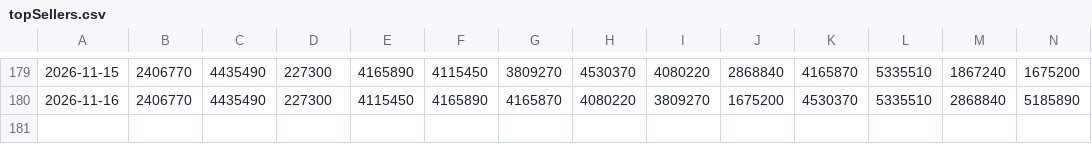
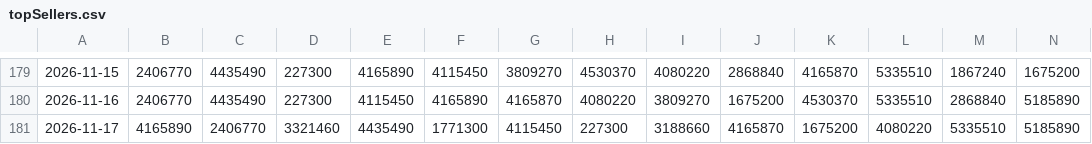
Before and after one commit to SantiagoRR2004/Steam-TopSellers, a CSV file: topSellers.csv, drawn as a sheet; only a part is shown, gaps mark what is left out; rows hold the shown columns only; the diff names each change by its address in the sheet, - before the commit and + after, or states it on an @@ line.

```diff
--- a/topSellers.csv
+++ b/topSellers.csv
+row 181: 2026-11-17 | 4165890 | 2406770 | 3321460 | 4435490 | 1771300 | 4115450 | 227300 | 3188660 | 4165870 | 1675200 | 4080220 | 5335510 | 5185890
```
Also changed, not shown: 3 other files.
